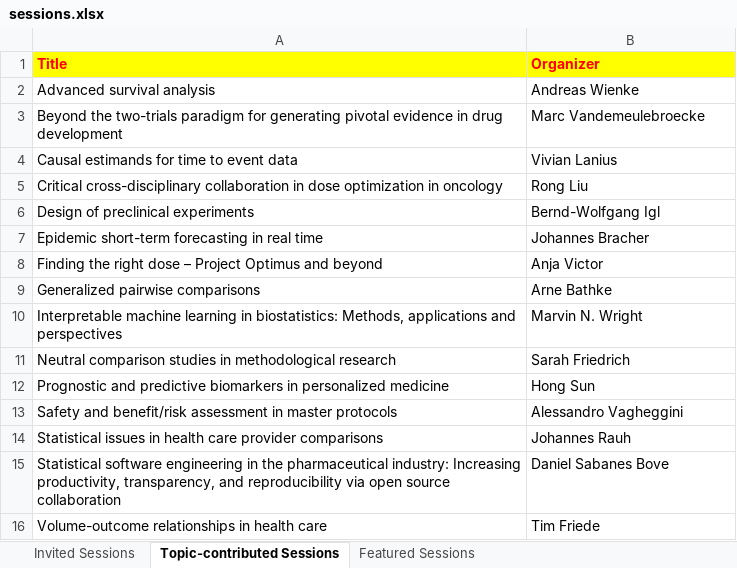
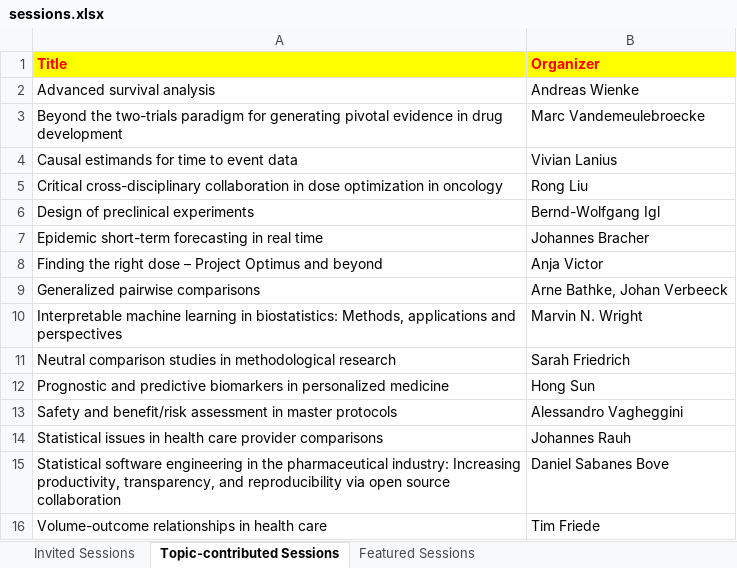
Before and after one commit to cen2023/home, an Excel workbook: data/sessions.xlsx, sheet Topic-contributed Sessions, drawn as a sheet; values as stored, in another font and other column widths than the file's, no borders; the diff names each change by its address in the sheet, - before the commit and + after, or states it on an @@ line.

Commit message:
* Update sessions * Add structure to homepage

```diff
--- a/data/sessions.xlsx (sheet Topic-contributed Sessions)
+++ b/data/sessions.xlsx (sheet Topic-contributed Sessions)
-B9 (Organizer): Arne Bathke
+B9 (Organizer): Arne Bathke, Johan Verbeeck
```
Also changed, not shown: docs/data/sessions.xlsx, 3 other files.
